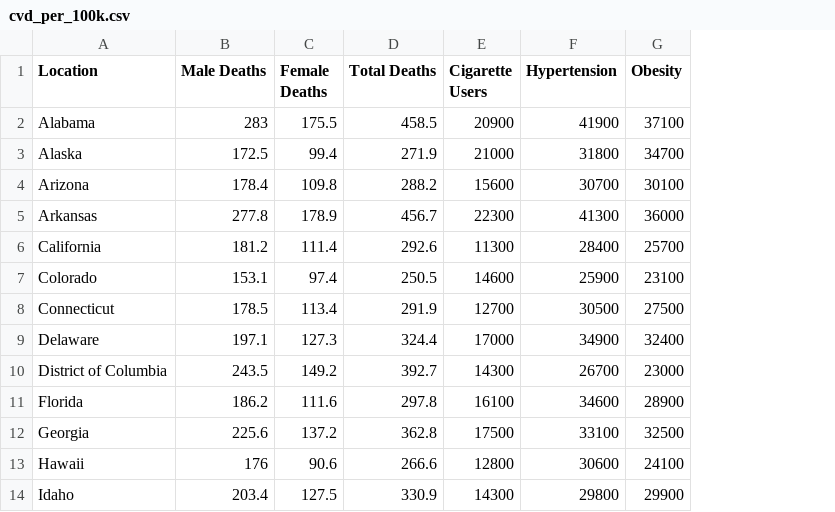
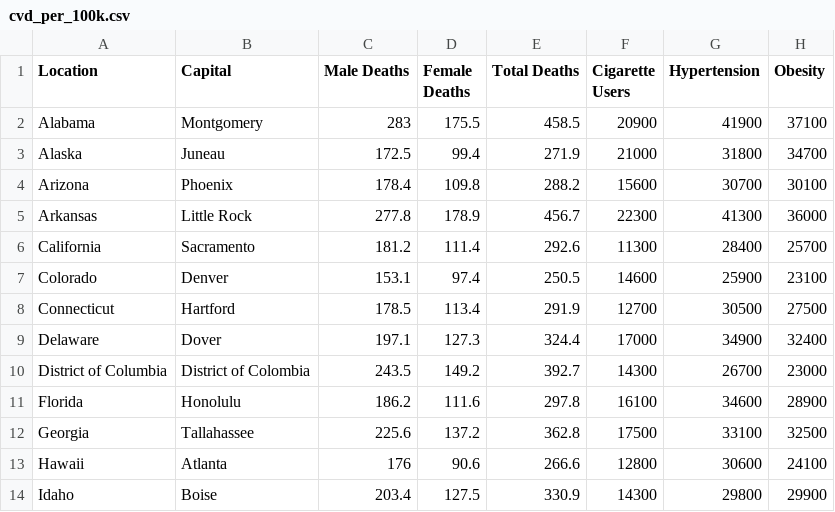
Before and after one commit to ASooklall/project-1-cvd, a CSV file: Resources/cvd_per_100k.csv, drawn as a sheet; only a part is shown; the diff names each change by its address in the sheet, - before the commit and + after, or states it on an @@ line.

Commit message:
stacked bar of deaths

```diff
--- a/Resources/cvd_per_100k.csv
+++ b/Resources/cvd_per_100k.csv
+column B (Capital), rows 2-14: Montgomery | Juneau | Phoenix | Little Rock | Sacramento | Denver | Hartford | Dover | District of Colombia | Honolulu | Tallahassee | Atlanta | Boise
```
Also changed, not shown: 1 other file.
